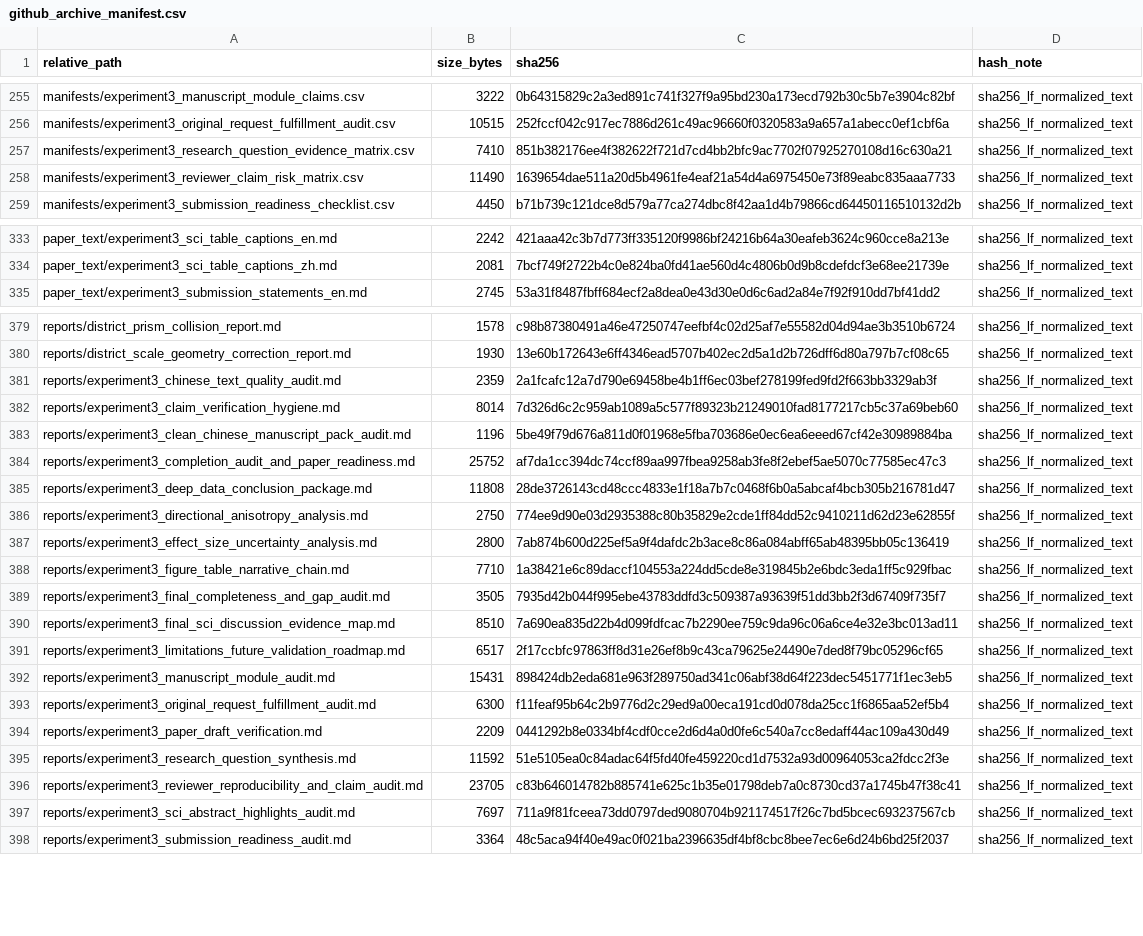
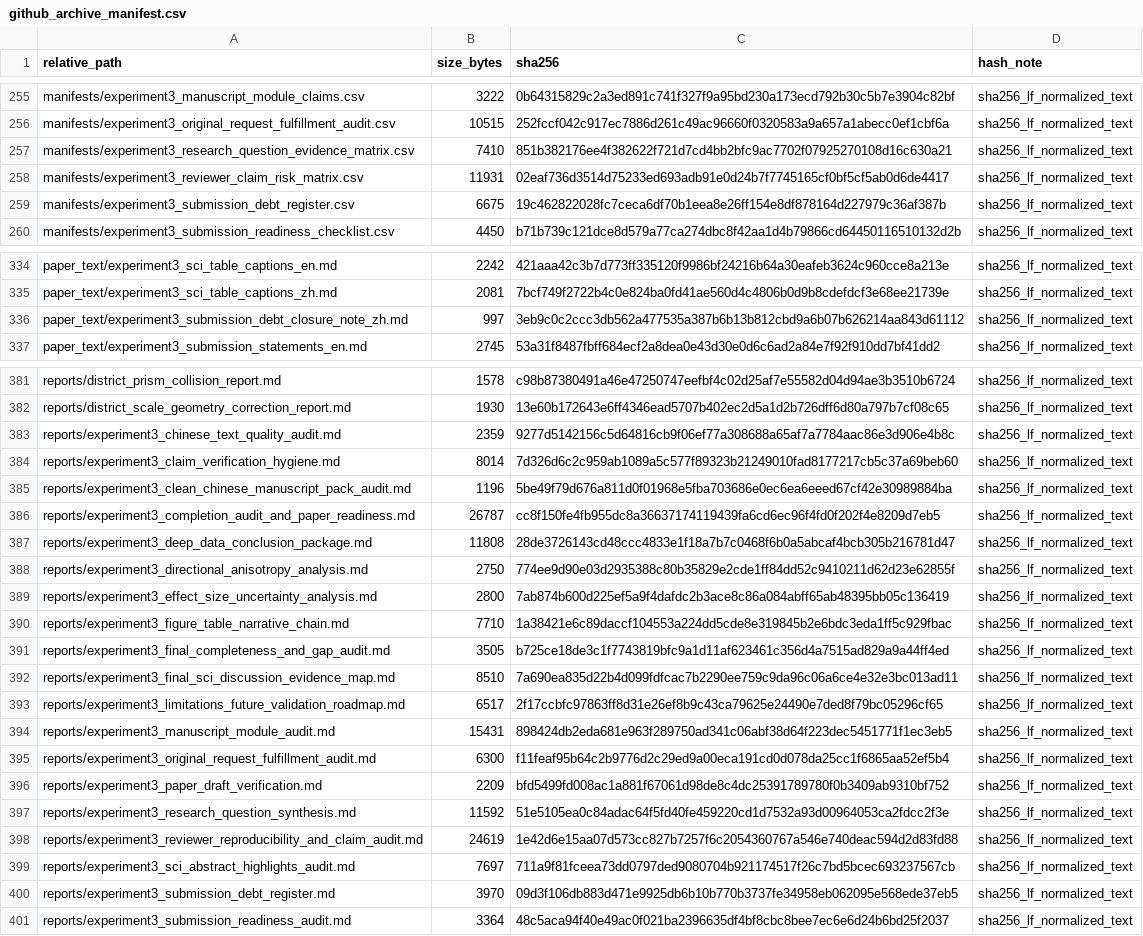
Before and after one commit to ShiyuMiao/citylbm, a CSV file: releases/v0.2.0/package/validation_experiments/Experiment3_TUM2TWIN_DigitalTwin_DesignApplication/manifests/github_archive_manifest.csv, drawn as a sheet; only a part is shown, gaps mark what is left out; the diff covers the shown part only.

Commit message:
Add Experiment 3 submission debt register

```diff
--- a/releases/v0.2.0/package/validation_experiments/Experiment3_TUM2TWIN_DigitalTwin_DesignApplication/manifests/github_archive_manifest.csv
+++ b/releases/v0.2.0/package/validation_experiments/Experiment3_TUM2TWIN_DigitalTwin_DesignApplication/manifests/github_archive_manifest.csv
@@ -257,3 +257,4 @@ manifests/experiment3_original_request_fulfillment_audit.csv,10515,252fccf042c91
 manifests/experiment3_research_question_evidence_matrix.csv,7410,851b382176ee4f382622f721d7cd4bb2bfc9ac7702f07925270108d16c630a21,sha256_lf_normalized_text
-manifests/experiment3_reviewer_claim_risk_matrix.csv,11490,1639654dae511a20d5b4961fe4eaf21a54d4a6975450e73f89eabc835aaa7733,sha256_lf_normalized_text
+manifests/experiment3_reviewer_claim_risk_matrix.csv,11931,02eaf736d3514d75233ed693adb91e0d24b7f7745165cf0bf5cf5ab0d6de4417,sha256_lf_normalized_text
+manifests/experiment3_submission_debt_register.csv,6675,19c462822028fc7ceca6df70b1eea8e26ff154e8df878164d227979c36af387b,sha256_lf_normalized_text
 manifests/experiment3_submission_readiness_checklist.csv,4450,b71b739c121dce8d579a77ca274dbc8f42aa1d4b79866cd64450116510132d2b,sha256_lf_normalized_text
@@ -334,2 +335,3 @@ paper_text/experiment3_sci_table_captions_en.md,2242,421aaa42c3b7d773ff335120f99
 paper_text/experiment3_sci_table_captions_zh.md,2081,7bcf749f2722b4c0e824ba0fd41ae560d4c4806b0d9b8cdefdcf3e68ee21739e,sha256_lf_normalized_text
+paper_text/experiment3_submission_debt_closure_note_zh.md,997,3eb9c0c2ccc3db562a477535a387b6b13b812cbd9a6b07b626214aa843d61112,sha256_lf_normalized_text
 paper_text/experiment3_submission_statements_en.md,2745,53a31f8487fbff684ecf2a8dea0e43d30e0d6c6ad2a84e7f92f910dd7bf41dd2,sha256_lf_normalized_text
@@ -380,6 +382,6 @@ reports/district_prism_collision_report.md,1578,c98b87380491a46e47250747eefbf4c0
 reports/district_scale_geometry_correction_report.md,1930,13e60b172643e6ff4346ead5707b402ec2d5a1d2b726dff6d80a797b7cf08c65,sha256_lf_normalized_text
-reports/experiment3_chinese_text_quality_audit.md,2359,2a1fcafc12a7d790e69458be4b1ff6ec03bef278199fed9fd2f663bb3329ab3f,sha256_lf_normalized_text
+reports/experiment3_chinese_text_quality_audit.md,2359,9277d5142156c5d64816cb9f06ef77a308688a65af7a7784aac86e3d906e4b8c,sha256_lf_normalized_text
 reports/experiment3_claim_verification_hygiene.md,8014,7d326d6c2c959ab1089a5c577f89323b21249010fad8177217cb5c37a69beb60,sha256_lf_normalized_text
 reports/experiment3_clean_chinese_manuscript_pack_audit.md,1196,5be49f79d676a811d0f01968e5fba703686e0ec6ea6eeed67cf42e30989884ba,sha256_lf_normalized_text
-reports/experiment3_completion_audit_and_paper_readiness.md,25752,af7da1cc394dc74ccf89aa997fbea9258ab3fe8f2ebef5ae5070c77585ec47c3,sha256_lf_normalized_text
+reports/experiment3_completion_audit_and_paper_readiness.md,26787,cc8f150fe4fb955dc8a36637174119439fa6cd6ec96f4fd0f202f4e8209d7eb5,sha256_lf_normalized_text
 reports/experiment3_deep_data_conclusion_package.md,11808,28de3726143cd48ccc4833e1f18a7b7c0468f6b0a5abcaf4bcb305b216781d47,sha256_lf_normalized_text
@@ -388,3 +390,3 @@ reports/experiment3_effect_size_uncertainty_analysis.md,2800,7ab874b600d225ef5a9
 reports/experiment3_figure_table_narrative_chain.md,7710,1a38421e6c89daccf104553a224dd5cde8e319845b2e6bdc3eda1ff5c929fbac,sha256_lf_normalized_text
-reports/experiment3_final_completeness_and_gap_audit.md,3505,7935d42b044f995ebe43783ddfd3c509387a93639f51dd3bb2f3d67409f735f7,sha256_lf_normalized_text
+reports/experiment3_final_completeness_and_gap_audit.md,3505,b725ce18de3c1f7743819bfc9a1d11af623461c356d4a7515ad829a9a44ff4ed,sha256_lf_normalized_text
 reports/experiment3_final_sci_discussion_evidence_map.md,8510,7a690ea835d22b4d099fdfcac7b2290ee759c9da96c06a6ce4e32e3bc013ad11,sha256_lf_normalized_text
@@ -393,6 +395,7 @@ reports/experiment3_manuscript_module_audit.md,15431,898424db2eda681e963f289750a
 reports/experiment3_original_request_fulfillment_audit.md,6300,f11feaf95b64c2b9776d2c29ed9a00eca191cd0d078da25cc1f6865aa52ef5b4,sha256_lf_normalized_text
-reports/experiment3_paper_draft_verification.md,2209,0441292b8e0334bf4cdf0cce2d6d4a0d0fe6c540a7cc8edaff44ac109a430d49,sha256_lf_normalized_text
+reports/experiment3_paper_draft_verification.md,2209,bfd5499fd008ac1a881f67061d98de8c4dc25391789780f0b3409ab9310bf752,sha256_lf_normalized_text
 reports/experiment3_research_question_synthesis.md,11592,51e5105ea0c84adac64f5fd40fe459220cd1d7532a93d00964053ca2fdcc2f3e,sha256_lf_normalized_text
-reports/experiment3_reviewer_reproducibility_and_claim_audit.md,23705,c83b646014782b885741e625c1b35e01798deb7a0c8730cd37a1745b47f38c41,sha256_lf_normalized_text
+reports/experiment3_reviewer_reproducibility_and_claim_audit.md,24619,1e42d6e15aa07d573cc827b7257f6c2054360767a546e740deac594d2d83fd88,sha256_lf_normalized_text
 reports/experiment3_sci_abstract_highlights_audit.md,7697,711a9f81fceea73dd0797ded9080704b921174517f26c7bd5bcec693237567cb,sha256_lf_normalized_text
+reports/experiment3_submission_debt_register.md,3970,09d3f106db883d471e9925db6b10b770b3737fe34958eb062095e568ede37eb5,sha256_lf_normalized_text
 reports/experiment3_submission_readiness_audit.md,3364,48c5aca94f40e49ac0f021ba2396635df4bf8cbc8bee7ec6e6d24b6bd25f2037,sha256_lf_normalized_text
```
Also changed, not shown: 2 added rows and 17 edited cells elsewhere in this file, releases/v0.2.0/package/validation_experiments/Experiment3_TUM2TWIN_DigitalTwin_DesignApplication/figures/final_integrated_key_result_matrix.csv, releases/v0.2.0/package/validation_experiments/Experiment3_TUM2TWIN_DigitalTwin_DesignApplication/manifests/evidence_inventory.csv, 17 other files.
